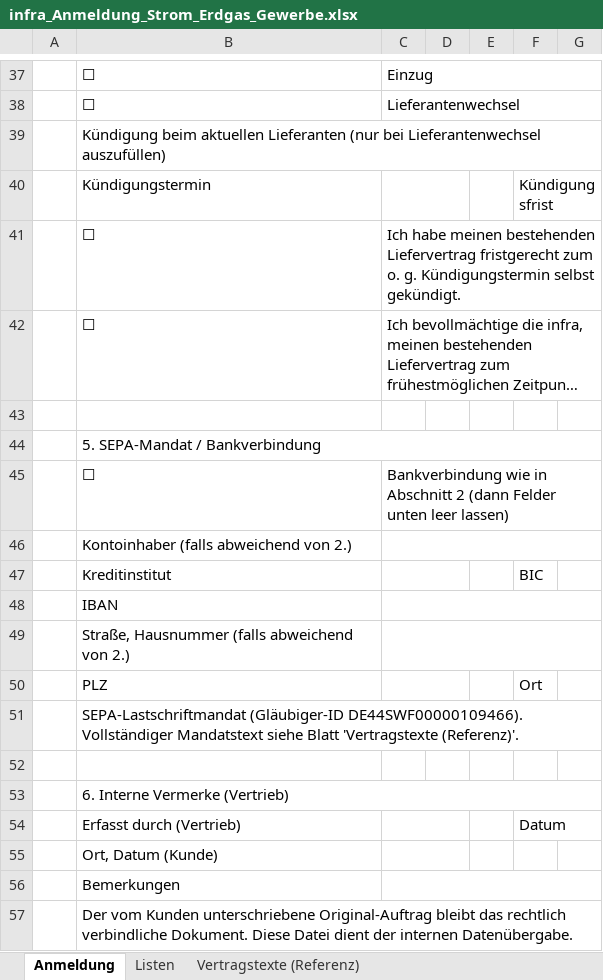
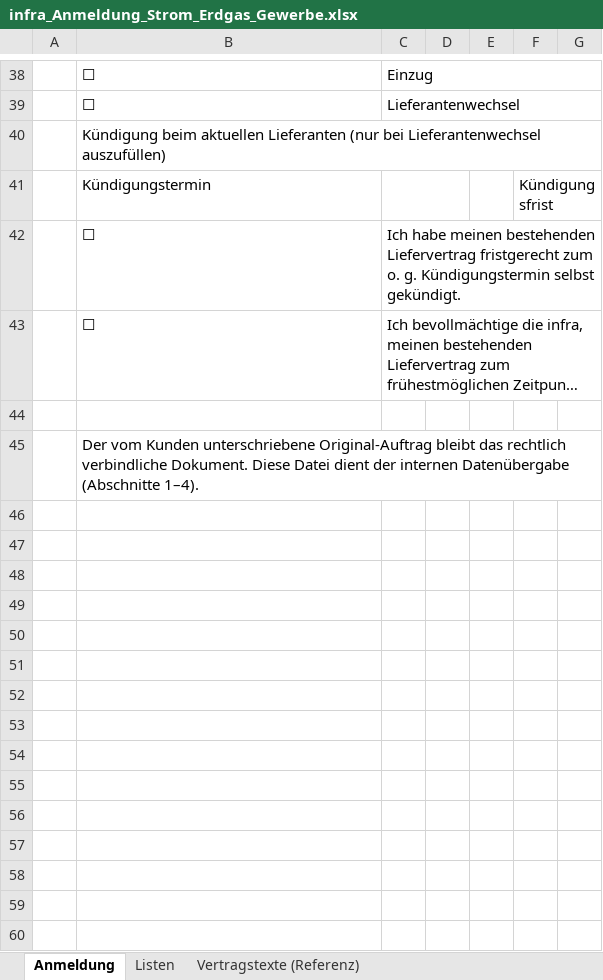
Before and after one commit to ziemooo1/Hausaufgaben, an Excel workbook: infra_Anmeldung_Strom_Erdgas_Gewerbe.xlsx, sheet Anmeldung, drawn as a sheet; only a part is shown, gaps mark what is left out; long unchanged cells end in …; values as stored, in another font and other column widths than the file's, no cell formats; removed rows and columns are numbered as before the commit, all else as after; the diff covers the shown part only; the diff names each change by its address in the sheet, - before the commit and + after, or states it on an @@ line.

```diff
--- a/infra_Anmeldung_Strom_Erdgas_Gewerbe.xlsx (sheet Anmeldung)
+++ b/infra_Anmeldung_Strom_Erdgas_Gewerbe.xlsx (sheet Anmeldung)
-B45: 5. SEPA-Mandat / Bankverbindung
+B45: Der vom Kunden unterschriebene Original-Auftrag bleibt das rechtlich verbindliche Dokument. Diese Datei dient der internen Datenübergabe (Abschnitte 1–4).
-row 45:  | ☐ | Bankverbindung wie in Abschnitt 2 (dann Felder unten leer lassen)
-row 46:  | Kontoinhaber (falls abweichend von 2.)
-row 47:  | Kreditinstitut |  |  |  | BIC
-row 48:  | IBAN
-row 49:  | Straße, Hausnummer (falls abweichend von 2.)
-row 50:  | PLZ |  |  |  | Ort
-row 51:  | SEPA-Lastschriftmandat (Gläubiger-ID DE44SWF00000109466). Vollständiger Mandatstext siehe Blatt 'Vertragstexte (Referenz)'.
-row 52: (empty)
-row 53:  | 6. Interne Vermerke (Vertrieb)
-row 54:  | Erfasst durch (Vertrieb) |  |  |  | Datum
-row 55:  | Ort, Datum (Kunde)
-row 56:  | Bemerkungen
-row 57:  | Der vom Kunden unterschriebene Original-Auftrag bleibt das rechtlich verbindliche Dokument. Diese Datei dient der internen Datenübergabe.
```
Also changed, not shown: 4 added rows, 3 removed rows and 10 edited cells elsewhere in this sheet, sheet Vertragstexte (Referenz), sheet Listen, cell formats.
